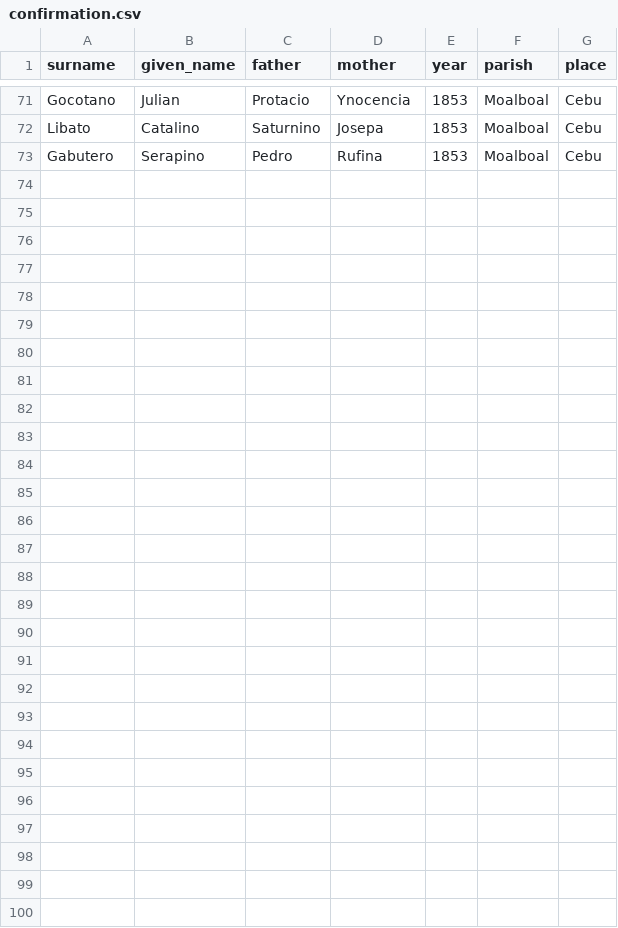
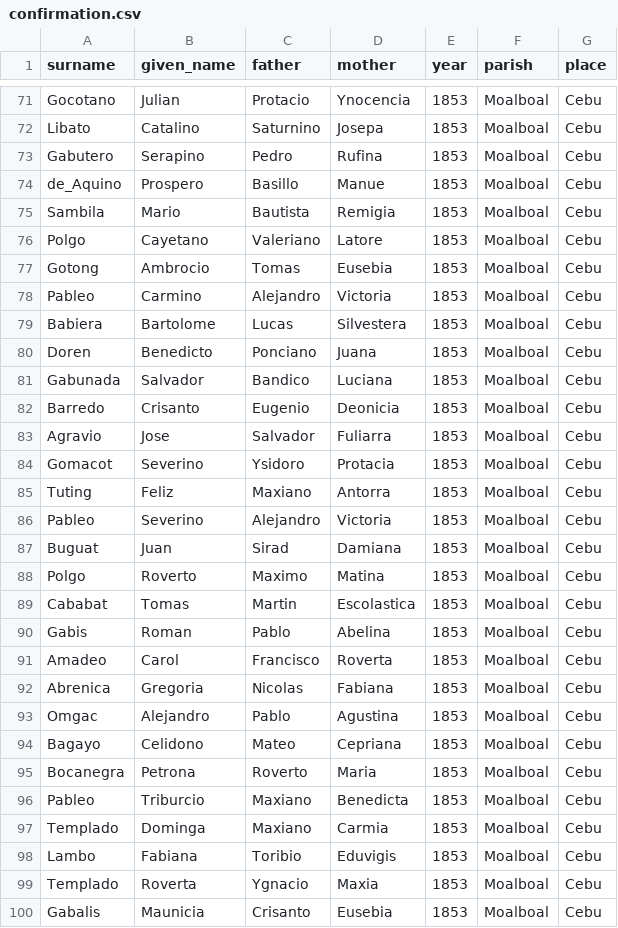
Before and after one commit to chryehearn12/FilipinoFamilyHistory, a CSV file: confirmation.csv, drawn as a sheet; only a part is shown, gaps mark what is left out.

Commit message:
Update confirmation.csv

```diff
--- a/confirmation.csv
+++ b/confirmation.csv
@@ -73 +73,28 @@ Libato,Catalino,Saturnino,Josepa,1853,Moalboal,Cebu
 Gabutero,Serapino,Pedro,Rufina,1853,Moalboal,Cebu
+de_Aquino,Prospero,Basillo,Manue,1853,Moalboal,Cebu
+Sambila,Mario,Bautista,Remigia,1853,Moalboal,Cebu
+Polgo,Cayetano,Valeriano,Latore,1853,Moalboal,Cebu
+Gotong,Ambrocio,Tomas,Eusebia,1853,Moalboal,Cebu
+Pableo,Carmino,Alejandro,Victoria,1853,Moalboal,Cebu
+Babiera,Bartolome,Lucas,Silvestera,1853,Moalboal,Cebu
+Doren,Benedicto,Ponciano,Juana,1853,Moalboal,Cebu
+Gabunada,Salvador,Bandico,Luciana,1853,Moalboal,Cebu
+Barredo,Crisanto,Eugenio,Deonicia,1853,Moalboal,Cebu
+Agravio,Jose,Salvador,Fuliarra,1853,Moalboal,Cebu
+Gomacot,Severino,Ysidoro,Protacia,1853,Moalboal,Cebu
+Tuting,Feliz,Maxiano,Antorra,1853,Moalboal,Cebu
+Pableo,Severino,Alejandro,Victoria,1853,Moalboal,Cebu
+Buguat,Juan,Sirad,Damiana,1853,Moalboal,Cebu
+Polgo,Roverto,Maximo,Matina,1853,Moalboal,Cebu
+Cababat,Tomas,Martin,Escolastica,1853,Moalboal,Cebu
+Gabis,Roman,Pablo,Abelina,1853,Moalboal,Cebu
+Amadeo,Carol,Francisco,Roverta,1853,Moalboal,Cebu
+Abrenica,Gregoria,Nicolas,Fabiana,1853,Moalboal,Cebu
+Omgac,Alejandro,Pablo,Agustina,1853,Moalboal,Cebu
+Bagayo,Celidono,Mateo,Cepriana,1853,Moalboal,Cebu
+Bocanegra,Petrona,Roverto,Maria,1853,Moalboal,Cebu
+Pableo,Triburcio,Maxiano,Benedicta,1853,Moalboal,Cebu
+Templado,Dominga,Maxiano,Carmia,1853,Moalboal,Cebu
+Lambo,Fabiana,Toribio,Eduvigis,1853,Moalboal,Cebu
+Templado,Roverta,Ygnacio,Maxia,1853,Moalboal,Cebu
+Gabalis,Maunicia,Crisanto,Eusebia,1853,Moalboal,Cebu
```
